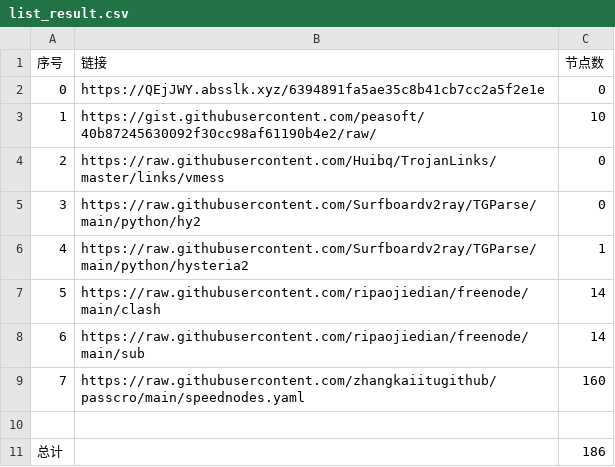
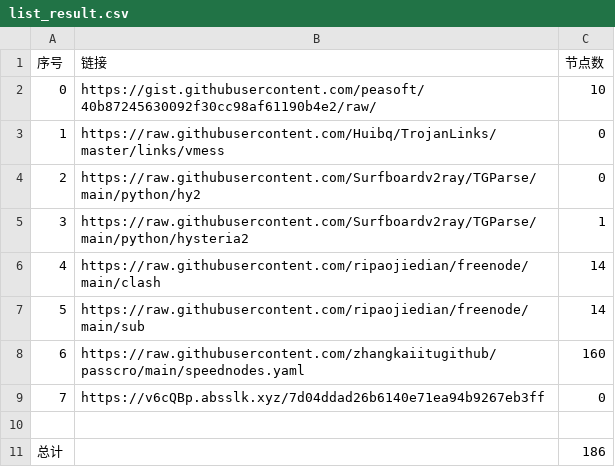
Before and after one commit to hahahahalipoterr/NoMoreWalls, a CSV file: list_result.csv, drawn as a sheet; removed rows and columns are numbered as before the commit, all else as after; the diff names each change by its address in the sheet, - before the commit and + after, or states it on an @@ line.

```diff
--- a/list_result.csv
+++ b/list_result.csv
-row 2: 0 | https://QEjJWY.absslk.xyz/6394891fa5ae35c8b41cb7cc2a5f2e1e | 0
@@ column A (序号) renumbered between rows 2 and 8 @@
+row 9: 7 | https://v6cQBp.absslk.xyz/7d04ddad26b6140e71ea94b9267eb3ff | 0
```
Also changed, not shown: 3 other files.
